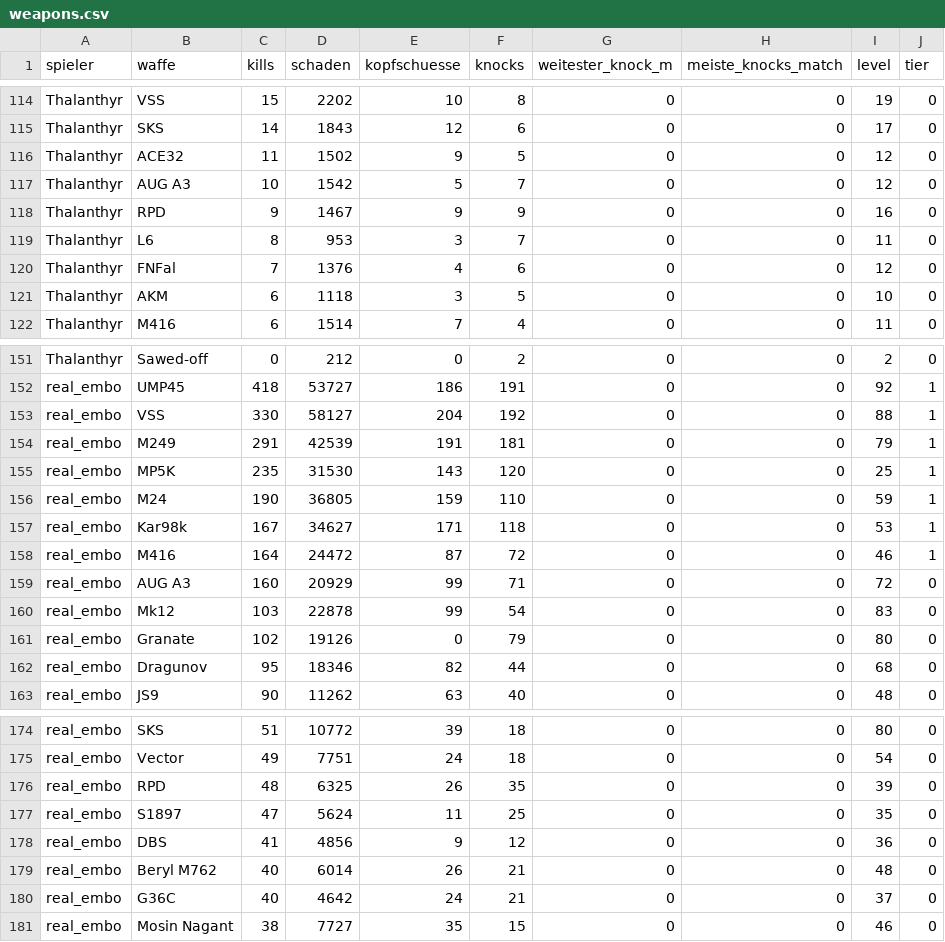
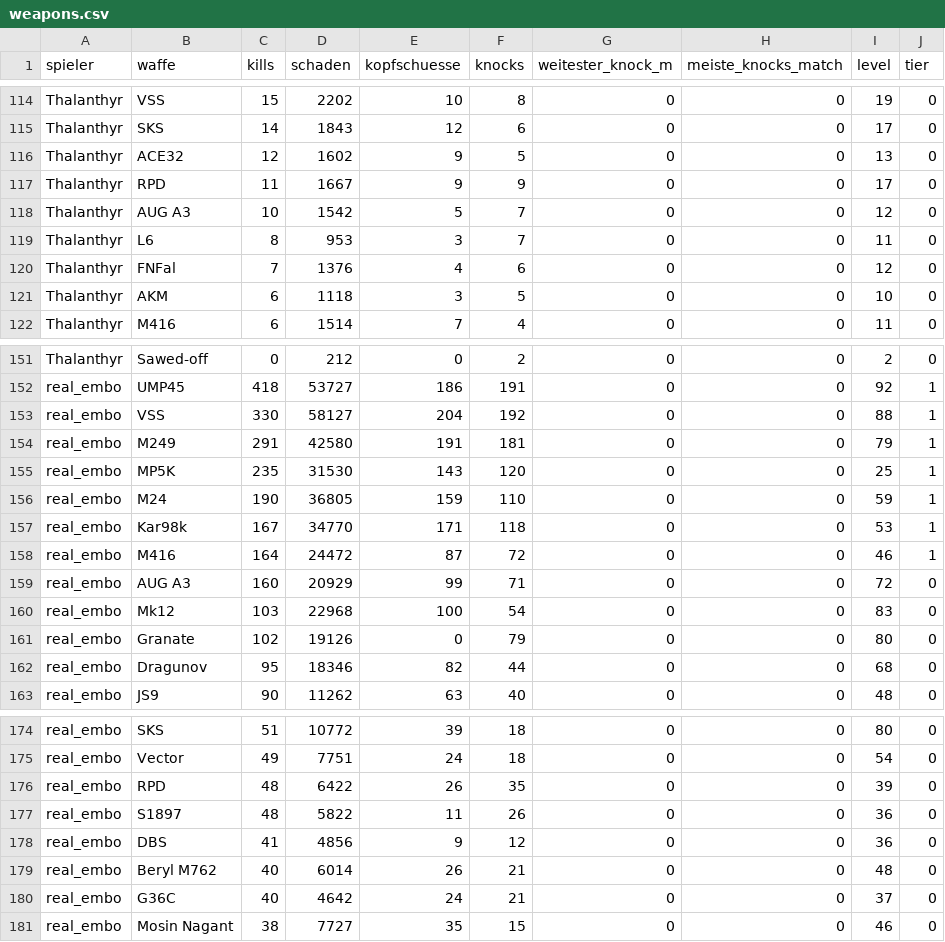
Before and after one commit to realembo88/S-404, a CSV file: weapons.csv, drawn as a sheet; only a part is shown, gaps mark what is left out.

```diff
--- a/weapons.csv
+++ b/weapons.csv
@@ -115,5 +115,5 @@ Thalanthyr;VSS;15;2202;10;8;0;0;19;0
 Thalanthyr;SKS;14;1843;12;6;0;0;17;0
-Thalanthyr;ACE32;11;1502;9;5;0;0;12;0
+Thalanthyr;ACE32;12;1602;9;5;0;0;13;0
+Thalanthyr;RPD;11;1667;9;9;0;0;17;0
 Thalanthyr;AUG A3;10;1542;5;7;0;0;12;0
-Thalanthyr;RPD;9;1467;9;9;0;0;16;0
 Thalanthyr;L6;8;953;3;7;0;0;11;0
@@ -153,9 +153,9 @@ real_embo;UMP45;418;53727;186;191;0;0;92;1
 real_embo;VSS;330;58127;204;192;0;0;88;1
-real_embo;M249;291;42539;191;181;0;0;79;1
+real_embo;M249;291;42580;191;181;0;0;79;1
 real_embo;MP5K;235;31530;143;120;0;0;25;1
 real_embo;M24;190;36805;159;110;0;0;59;1
-real_embo;Kar98k;167;34627;171;118;0;0;53;1
+real_embo;Kar98k;167;34770;171;118;0;0;53;1
 real_embo;M416;164;24472;87;72;0;0;46;1
 real_embo;AUG A3;160;20929;99;71;0;0;72;0
-real_embo;Mk12;103;22878;99;54;0;0;83;0
+real_embo;Mk12;103;22968;100;54;0;0;83;0
 real_embo;Granate;102;19126;0;79;0;0;80;0
@@ -175,4 +175,4 @@ real_embo;SKS;51;10772;39;18;0;0;80;0
 real_embo;Vector;49;7751;24;18;0;0;54;0
-real_embo;RPD;48;6325;26;35;0;0;39;0
-real_embo;S1897;47;5624;11;25;0;0;35;0
+real_embo;RPD;48;6422;26;35;0;0;39;0
+real_embo;S1897;48;5822;11;26;0;0;36;0
 real_embo;DBS;41;4856;9;12;0;0;36;0
```
Also changed, not shown: pubg_matches.csv, 1 other file.
